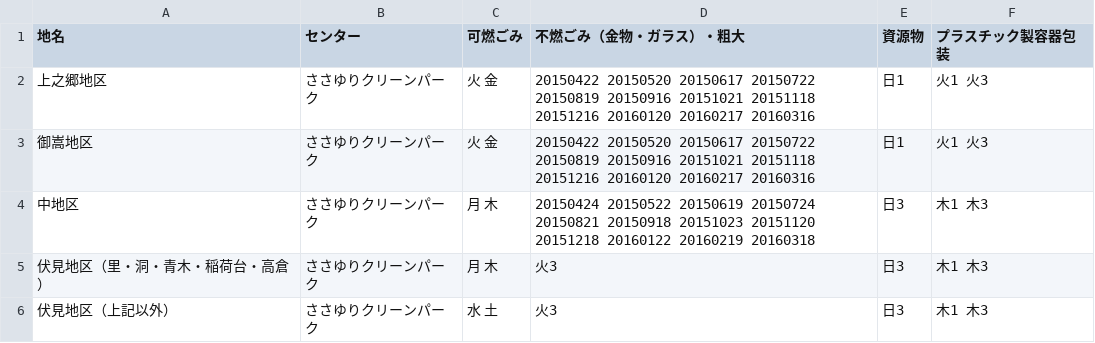
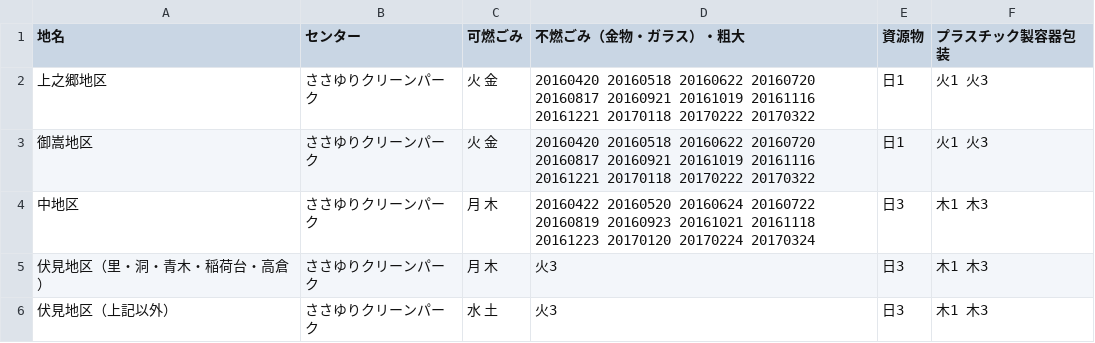
Before and after one commit to tcst55/5374, a CSV file: data/area_days.csv, drawn as a sheet.

Commit message:
Update area_days.csv

```diff
--- a/data/area_days.csv
+++ b/data/area_days.csv
@@ -1,5 +1,5 @@
 地名,センター,可燃ごみ,不燃ごみ（金物・ガラス）・粗大,資源物,プラスチック製容器包装
-上之郷地区,ささゆりクリーンパーク,火 金,20150422 20150520 20150617 20150722 20150819 20150916 20151021 20151118 20151216 20160120 20160217 20160316,日1,火1 火3
-御嵩地区,ささゆりクリーンパーク,火 金,20150422 20150520 20150617 20150722 20150819 20150916 20151021 20151118 20151216 20160120 20160217 20160316,日1,火1 火3
-中地区,ささゆりクリーンパーク,月 木,20150424 20150522 20150619 20150724 20150821 20150918 20151023 20151120 20151218 20160122 20160219 20160318,日3,木1 木3
+上之郷地区,ささゆりクリーンパーク,火 金,20160420 20160518 20160622 20160720 20160817 20160921 20161019 20161116 20161221 20170118 20170222 20170322,日1,火1 火3
+御嵩地区,ささゆりクリーンパーク,火 金,20160420 20160518 20160622 20160720 20160817 20160921 20161019 20161116 20161221 20170118 20170222 20170322,日1,火1 火3
+中地区,ささゆりクリーンパーク,月 木,20160422 20160520 20160624 20160722 20160819 20160923 20161021 20161118 20161223 20170120 20170224 20170324,日3,木1 木3
 伏見地区（里・洞・青木・稲荷台・高倉）,ささゆりクリーンパーク,月 木,火3,日3,木1 木3
```
